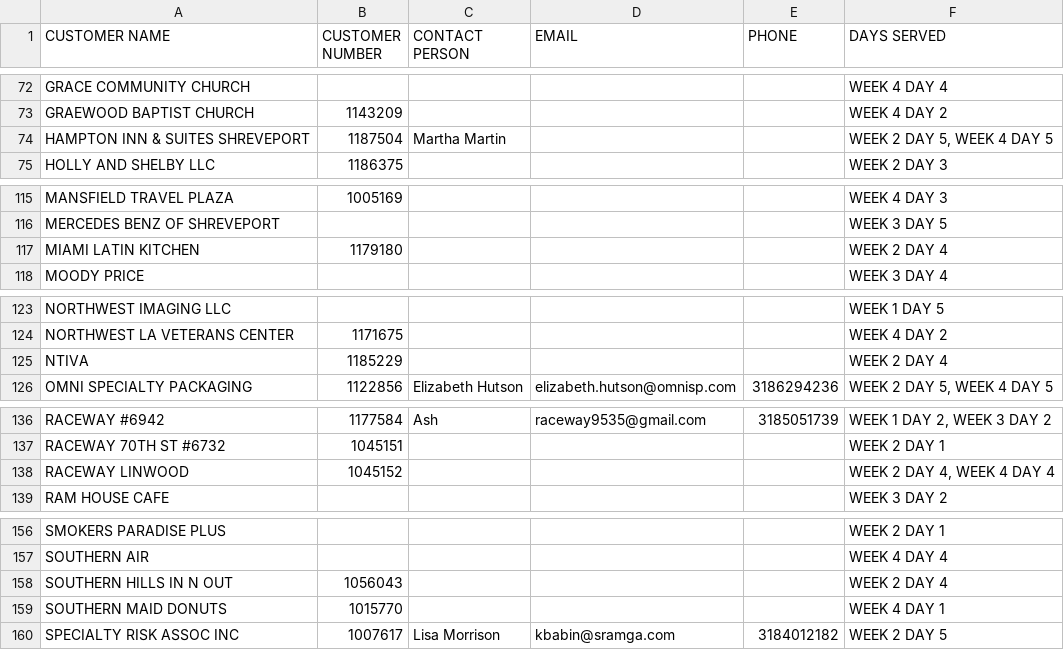
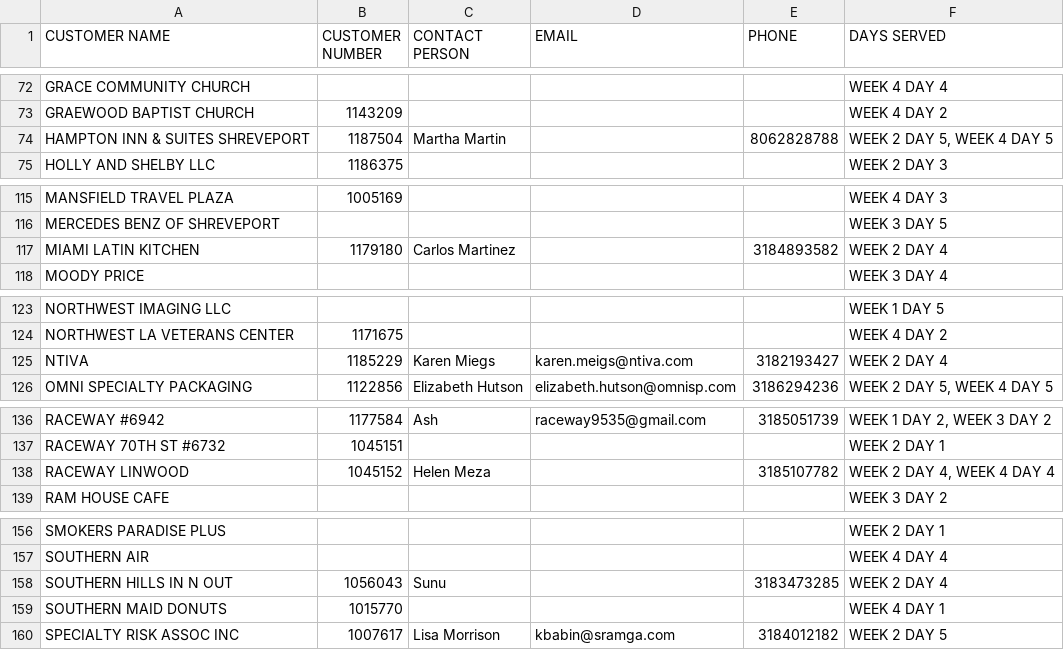
Before and after one commit to 1calebmiles/vacation-referral, a CSV file: CUSTOMER DIRECTORY.csv, drawn as a sheet; only a part is shown, gaps mark what is left out; the diff covers the shown part only.

```diff
--- a/CUSTOMER DIRECTORY.csv
+++ b/CUSTOMER DIRECTORY.csv
@@ -73,3 +73,3 @@ GRACE COMMUNITY CHURCH,,,,,WEEK 4 DAY 4
 GRAEWOOD BAPTIST CHURCH,1143209,,,,WEEK 4 DAY 2
-HAMPTON INN & SUITES SHREVEPORT,1187504,Martha Martin,,,"WEEK 2 DAY 5, WEEK 4 DAY 5"
+HAMPTON INN & SUITES SHREVEPORT,1187504,Martha Martin,,8062828788,"WEEK 2 DAY 5, WEEK 4 DAY 5"
 HOLLY AND SHELBY LLC,1186375,,,,WEEK 2 DAY 3
@@ -116,3 +116,3 @@ MANSFIELD TRAVEL PLAZA,1005169,,,,WEEK 4 DAY 3
 MERCEDES BENZ OF SHREVEPORT,,,,,WEEK 3 DAY 5
-MIAMI LATIN KITCHEN,1179180,,,,WEEK 2 DAY 4
+MIAMI LATIN KITCHEN,1179180,Carlos Martinez,,3184893582,WEEK 2 DAY 4
 MOODY PRICE,,,,,WEEK 3 DAY 4
@@ -124,3 +124,3 @@ NORTHWEST IMAGING LLC,,,,,WEEK 1 DAY 5
 NORTHWEST LA VETERANS CENTER,1171675,,,,WEEK 4 DAY 2
-NTIVA,1185229,,,,WEEK 2 DAY 4
+NTIVA,1185229,Karen Miegs,karen.meigs@ntiva.com,3182193427,WEEK 2 DAY 4
 OMNI SPECIALTY PACKAGING,1122856,Elizabeth Hutson,elizabeth.hutson@omnisp.com,3186294236,"WEEK 2 DAY 5, WEEK 4 DAY 5"
@@ -137,3 +137,3 @@ RACEWAY #6942,1177584,Ash,raceway9535@gmail.com,3185051739,"WEEK 1 DAY 2, WEEK 3
 RACEWAY 70TH ST #6732,1045151,,,,WEEK 2 DAY 1
-RACEWAY LINWOOD,1045152,,,,"WEEK 2 DAY 4, WEEK 4 DAY 4"
+RACEWAY LINWOOD,1045152,Helen Meza,,3185107782,"WEEK 2 DAY 4, WEEK 4 DAY 4"
 RAM HOUSE CAFE,,,,,WEEK 3 DAY 2
@@ -157,3 +157,3 @@ SMOKERS PARADISE PLUS,,,,,WEEK 2 DAY 1
 SOUTHERN AIR,,,,,WEEK 4 DAY 4
-SOUTHERN HILLS IN N OUT,1056043,,,,WEEK 2 DAY 4
+SOUTHERN HILLS IN N OUT,1056043,Sunu,,3183473285,WEEK 2 DAY 4
 SOUTHERN MAID DONUTS,1015770,,,,WEEK 4 DAY 1
```
Also changed, not shown: 31 edited cells elsewhere in this file, 1 other file.
